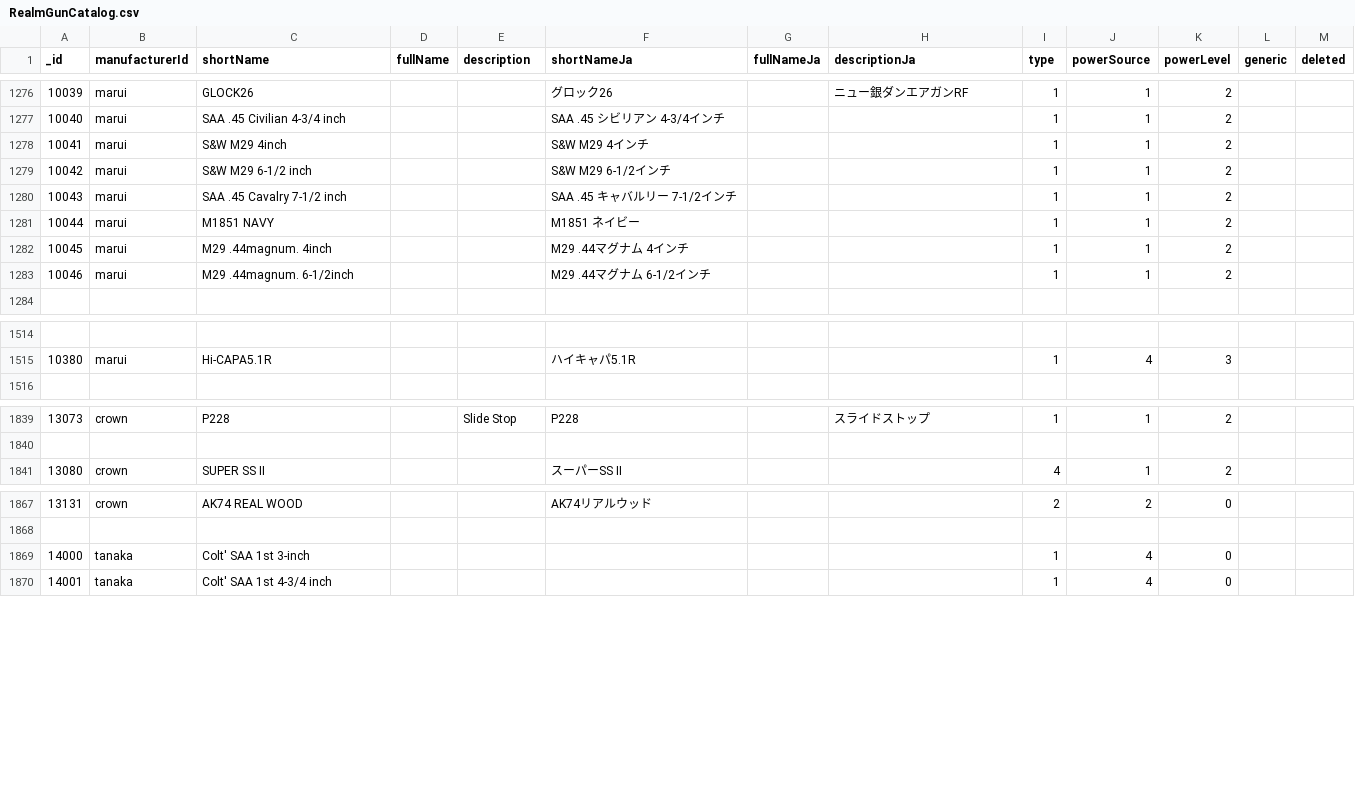
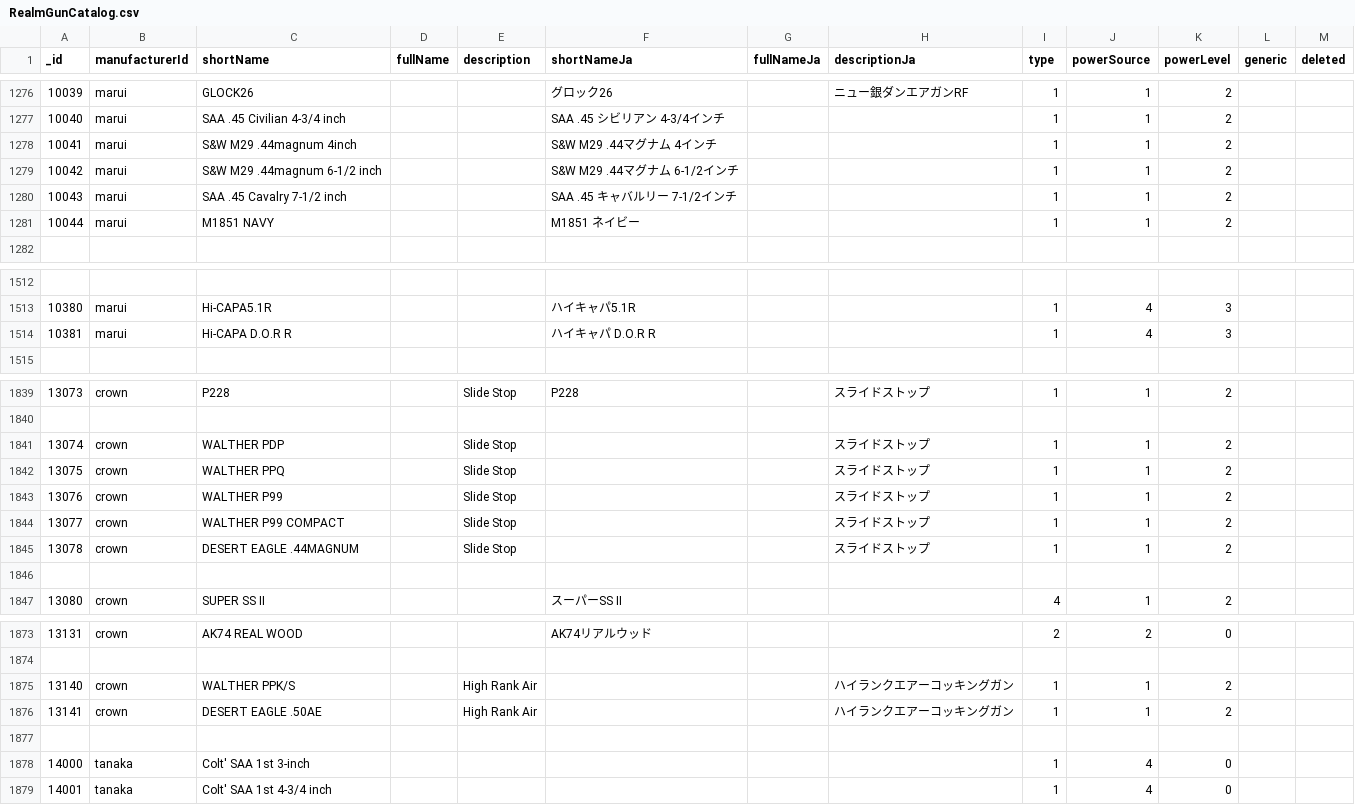
Before and after one commit to Precision-Marks/airsoft_database, a CSV file: source_data/RealmGunCatalog.csv, drawn as a sheet; only a part is shown, gaps mark what is left out; the diff covers the shown part only.

Commit message:
update: Modify entries in RealmGunCatalog.csv for accuracy and add new models announced at the 2025 Shizuoka Hobby Show

```diff
--- a/source_data/RealmGunCatalog.csv
+++ b/source_data/RealmGunCatalog.csv
@@ -1277,8 +1277,6 @@ _id,manufacturerId,shortName,fullName,description,shortNameJa,fullNameJa,descrip
 10040,"marui","SAA .45 Civilian 4-3/4 inch","","","SAA .45 シビリアン 4-3/4インチ","","",1,1,2,,
-10041,"marui","S&W M29 4inch","","","S&W M29 4インチ","","",1,1,2,,
-10042,"marui","S&W M29 6-1/2 inch","","","S&W M29 6-1/2インチ","","",1,1,2,,
+10041,"marui","S&W M29 .44magnum 4inch","","","S&W M29 .44マグナム 4インチ","","",1,1,2,,
+10042,"marui","S&W M29 .44magnum 6-1/2 inch","","","S&W M29 .44マグナム 6-1/2インチ","","",1,1,2,,
 10043,"marui","SAA .45 Cavalry 7-1/2 inch","","","SAA .45 キャバルリー 7-1/2インチ","","",1,1,2,,
 10044,"marui","M1851 NAVY","","","M1851 ネイビー","","",1,1,2,,
-10045,"marui","M29 .44magnum. 4inch","","","M29 .44マグナム 4インチ","","",1,1,2,,
-10046,"marui","M29 .44magnum. 6-1/2inch","","","M29 .44マグナム 6-1/2インチ","","",1,1,2,,
 
@@ -1515,2 +1513,3 @@ _id,manufacturerId,shortName,fullName,description,shortNameJa,fullNameJa,descrip
 10380,"marui","Hi-CAPA5.1R","","","ハイキャパ5.1R","","",1,4,3,,
+10381,"marui","Hi-CAPA D.O.R R","","","ハイキャパ D.O.R R","","",1,4,3,,
 
@@ -1840,2 +1840,8 @@ _id,manufacturerId,shortName,fullName,description,shortNameJa,fullNameJa,descrip
 
+13074,"crown","WALTHER PDP","","Slide Stop","","","スライドストップ",1,1,2,,
+13075,"crown","WALTHER PPQ","","Slide Stop","","","スライドストップ",1,1,2,,
+13076,"crown","WALTHER P99","","Slide Stop","","","スライドストップ",1,1,2,,
+13077,"crown","WALTHER P99 COMPACT","","Slide Stop","","","スライドストップ",1,1,2,,
+13078,"crown","DESERT EAGLE .44MAGNUM","","Slide Stop","","","スライドストップ",1,1,2,,
+
 13080,"crown","SUPER SS II","","","スーパーSS II","","",4,1,2,,
@@ -1868,2 +1874,5 @@ _id,manufacturerId,shortName,fullName,description,shortNameJa,fullNameJa,descrip
 
+13140,"crown","WALTHER PPK/S","","High Rank Air","","","ハイランクエアーコッキングガン",1,1,2,,
+13141,"crown","DESERT EAGLE .50AE","","High Rank Air","","","ハイランクエアーコッキングガン",1,1,2,,
+
 14000,"tanaka","Colt' SAA 1st 3-inch","","","","","",1,4,0,,
```
Also changed, not shown: 1 added row and 6 edited cells elsewhere in this file.
